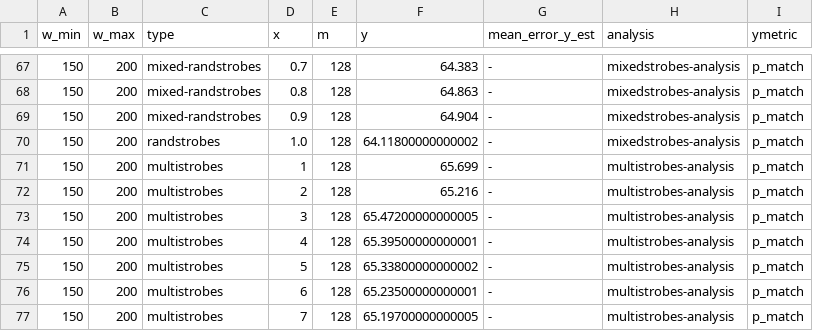
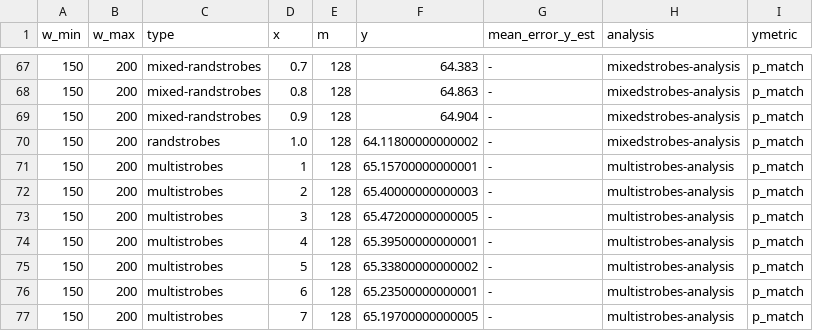
Before and after one commit to benjamindominikmaier/mixedstrobes_altstrobes, a CSV file: output/data tables/p_match/1000_30_150_200_pypy.csv, drawn as a sheet; only a part is shown, gaps mark what is left out.

Commit message:
recomputed sensitivity for small ks with fixed strobe size table

```diff
--- a/output/data tables/p_match/1000_30_150_200_pypy.csv
+++ b/output/data tables/p_match/1000_30_150_200_pypy.csv
@@ -70,4 +70,4 @@ w_min,w_max,type,x,m,y,mean_error_y_est,analysis,ymetric
 150,200,randstrobes,1.0,128,64.11800000000002,-,mixedstrobes-analysis,p_match
-150,200,multistrobes,1,128,65.699,-,multistrobes-analysis,p_match
-150,200,multistrobes,2,128,65.216,-,multistrobes-analysis,p_match
+150,200,multistrobes,1,128,65.15700000000001,-,multistrobes-analysis,p_match
+150,200,multistrobes,2,128,65.40000000000003,-,multistrobes-analysis,p_match
 150,200,multistrobes,3,128,65.47200000000005,-,multistrobes-analysis,p_match
```
Also changed, not shown: output/data tables/p_match/10000_30_16_50_pypy.csv, output/data tables/p_match/1000_30_195_200_pypy.csv, 17 other files.
